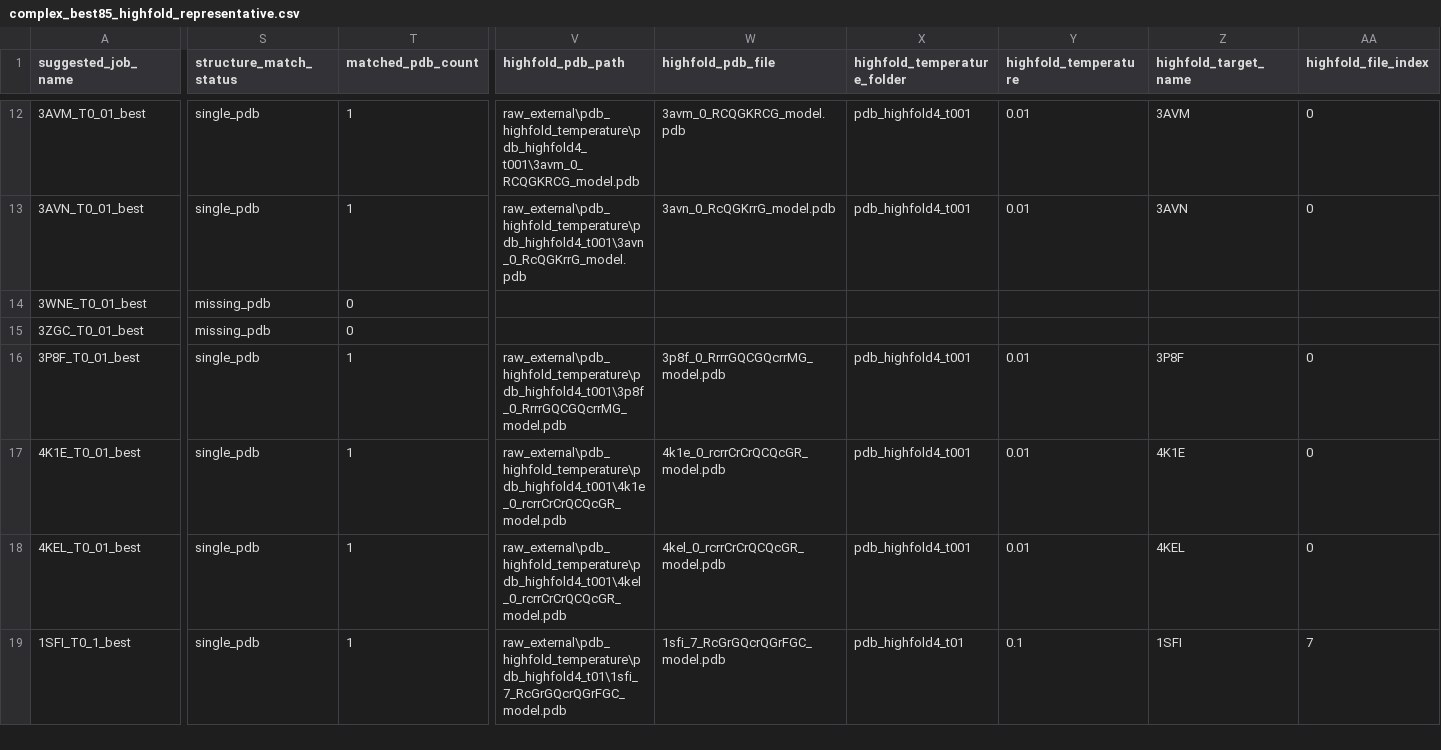
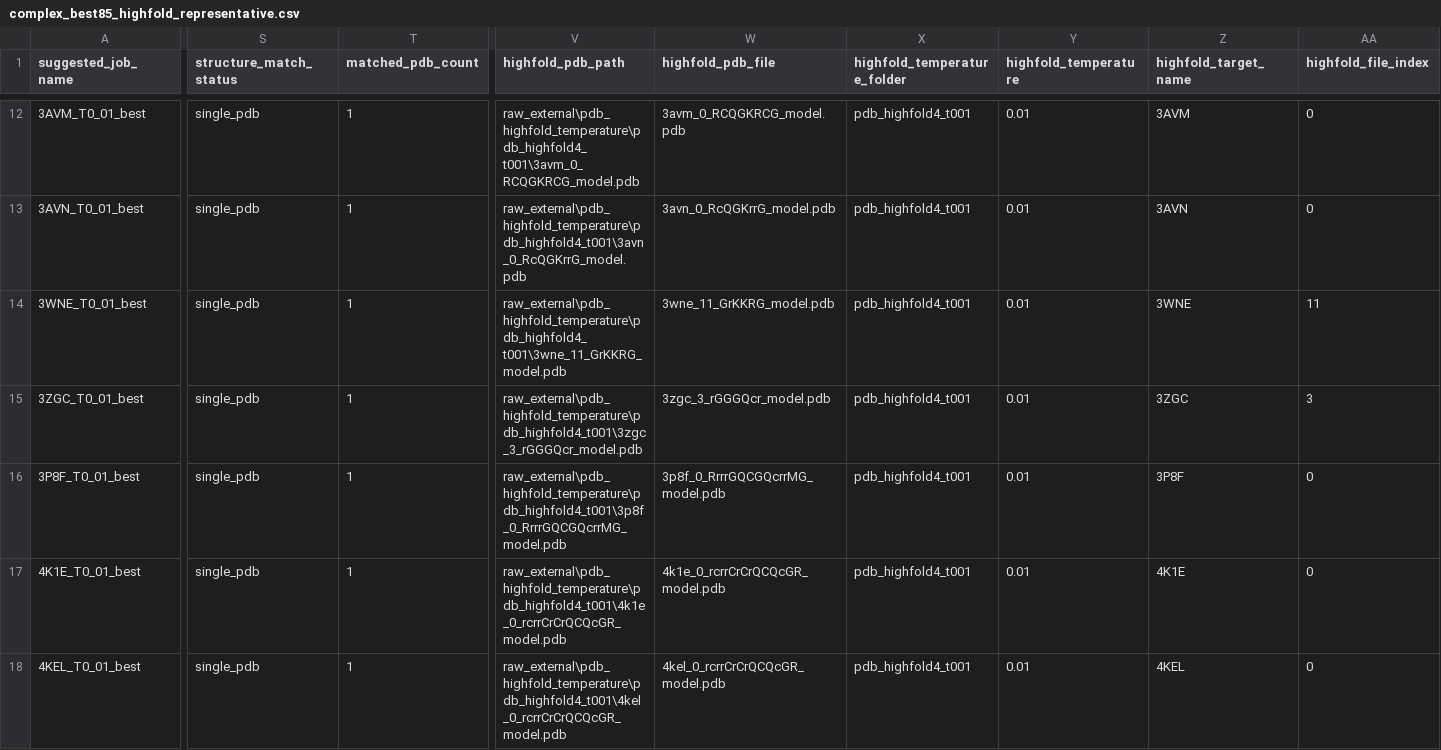
Before and after one commit to DCarchimonde/proteinmpnn-clean-v28, a CSV file: paper_clean_v28_outputs/structure_metrics/complex_best85_highfold_representative.csv, drawn as a sheet; only a part is shown, gaps mark what is left out; the shorter side is filled out with more unchanged rows; the diff covers the shown part only; the diff names each change by its address in the sheet, - before the commit and + after, or states it on an @@ line.

Commit message:
Update complete best85 structure metrics and leakage audit outputs

```diff
--- a/paper_clean_v28_outputs/structure_metrics/complex_best85_highfold_representative.csv
+++ b/paper_clean_v28_outputs/structure_metrics/complex_best85_highfold_representative.csv
-S14:S15 (structure_match_status): missing_pdb
+S14:S15 (structure_match_status): single_pdb
-T14:T15 (matched_pdb_count): 0
+T14:T15 (matched_pdb_count): 1
-V14 (highfold_pdb_path): (empty)
+V14 (highfold_pdb_path): raw_external\pdb_highfold_temperature\pdb_highfold4_t001\3wne_11_GrKKRG_model.pdb
-W14 (highfold_pdb_file): (empty)
+W14 (highfold_pdb_file): 3wne_11_GrKKRG_model.pdb
-X14:X15 (highfold_temperature_folder): (empty)
+X14:X15 (highfold_temperature_folder): pdb_highfold4_t001
-Y14:Y15 (highfold_temperature): (empty)
+Y14:Y15 (highfold_temperature): 0.01
-Z14 (highfold_target_name): (empty)
+Z14 (highfold_target_name): 3WNE
-AA14 (highfold_file_index): (empty)
+AA14 (highfold_file_index): 11
-V15 (highfold_pdb_path): (empty)
+V15 (highfold_pdb_path): raw_external\pdb_highfold_temperature\pdb_highfold4_t001\3zgc_3_rGGGQcr_model.pdb
-W15 (highfold_pdb_file): (empty)
+W15 (highfold_pdb_file): 3zgc_3_rGGGQcr_model.pdb
-Z15 (highfold_target_name): (empty)
+Z15 (highfold_target_name): 3ZGC
-AA15 (highfold_file_index): (empty)
+AA15 (highfold_file_index): 3
```
Also changed, not shown: 140 edited cells elsewhere in this file, paper_clean_v28_outputs/structure_metrics/complex_best85_structure_audit.csv, paper_clean_v28_outputs/structure_metrics/complex_designs_missing_pdb.csv, 11 other files.
